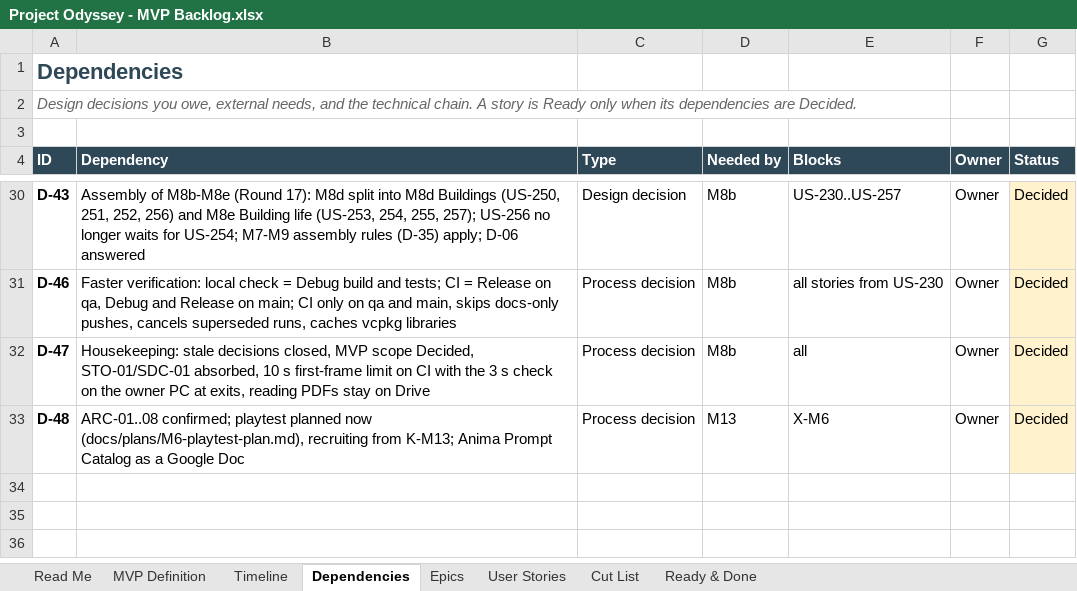
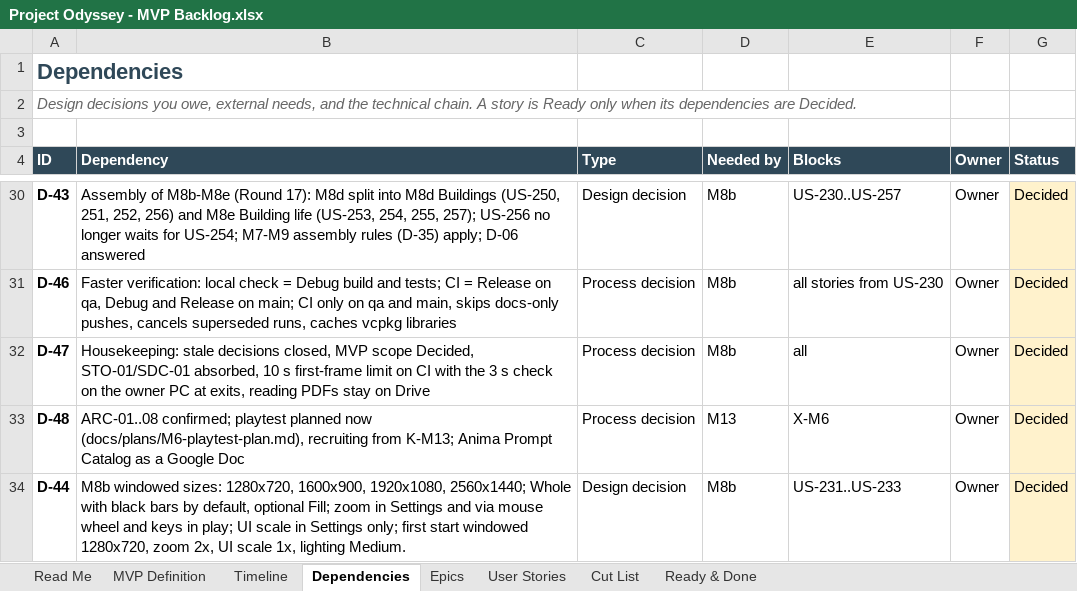
Before and after one commit to marius-stoian/Project-Odyssey, an Excel workbook: docs/project/requirements/Project Odyssey - MVP Backlog.xlsx, sheet Dependencies, drawn as a sheet; only a part is shown, gaps mark what is left out; values as stored, in another font and other column widths than the file's, no borders; conditional formats not drawn; the diff names each change by its address in the sheet, - before the commit and + after, or states it on an @@ line.

Commit message:
Docs: merge parallel versions: Codex v2.6, requirements v2.8
Combines Anima's v2.4/v2.5 and requirements v2.6/v2.7 with the US-231 D-44 alignment made on story/US-231 (CI-010).

```diff
--- a/docs/project/requirements/Project Odyssey - MVP Backlog.xlsx (sheet Dependencies)
+++ b/docs/project/requirements/Project Odyssey - MVP Backlog.xlsx (sheet Dependencies)
+row 34: D-44 | M8b windowed sizes: 1280x720, 1600x900, 1920x1080, 2560x1440; Whole with black bars by default, optional Fill; zoom in Settings and via mouse wheel and keys in play; UI scale in Settings only; first start windowed 1280x720, zoom 2x, UI scale 1x, lighting Medium. | Design decision | M8b | US-231..US-233 | Owner | Decided
```
Also changed, not shown: sheet User Stories, sheet Read Me, 5 other files.
